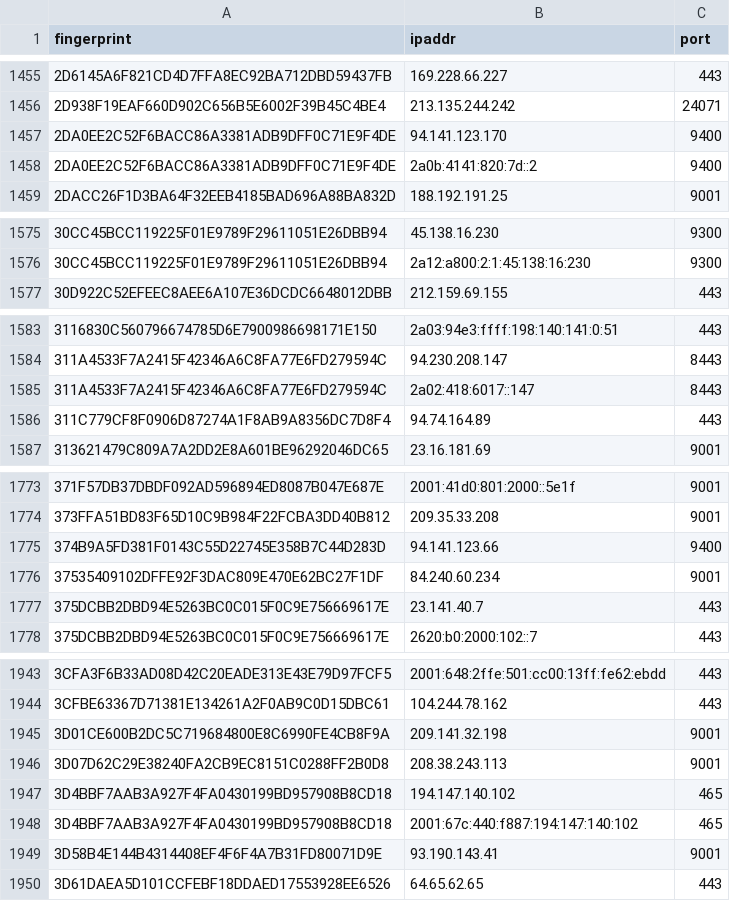
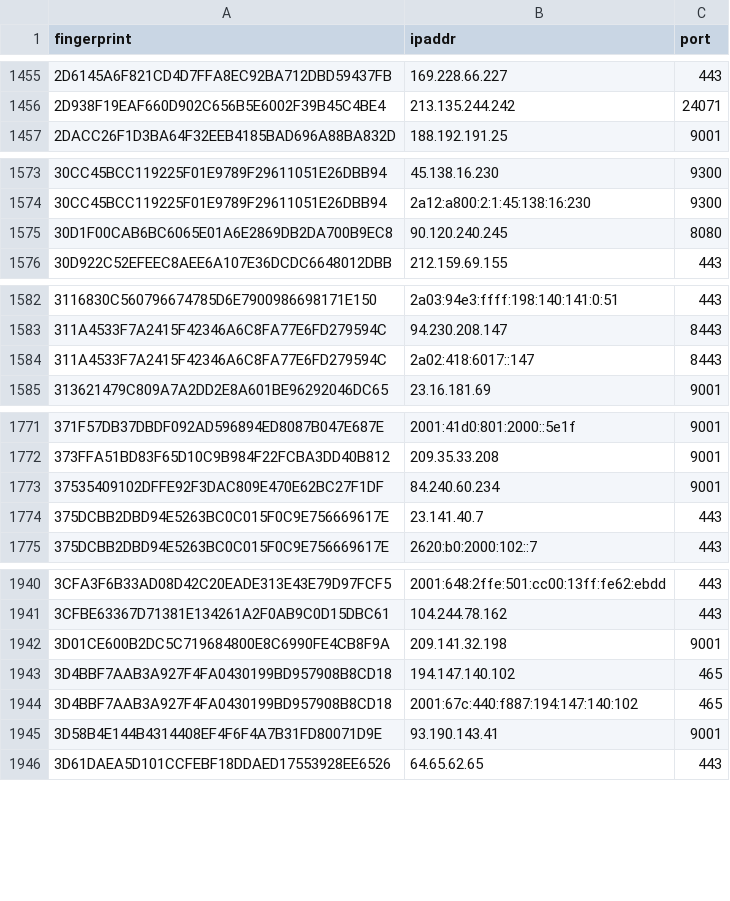
Before and after one commit to 0xPratikPatil/peel-the-net, a CSV file: dataset/guard_nodes.csv, drawn as a sheet; only a part is shown, gaps mark what is left out; the diff covers the shown part only.

Commit message:
chore(dataset): update tor nodes [CI]

```diff
--- a/dataset/guard_nodes.csv
+++ b/dataset/guard_nodes.csv
@@ -1456,4 +1456,2 @@ fingerprint,ipaddr,port
 2D938F19EAF660D902C656B5E6002F39B45C4BE4,213.135.244.242,24071
-2DA0EE2C52F6BACC86A3381ADB9DFF0C71E9F4DE,94.141.123.170,9400
-2DA0EE2C52F6BACC86A3381ADB9DFF0C71E9F4DE,2a0b:4141:820:7d::2,9400
 2DACC26F1D3BA64F32EEB4185BAD696A88BA832D,188.192.191.25,9001
@@ -1576,2 +1574,3 @@ fingerprint,ipaddr,port
 30CC45BCC119225F01E9789F29611051E26DBB94,2a12:a800:2:1:45:138:16:230,9300
+30D1F00CAB6BC6065E01A6E2869DB2DA700B9EC8,90.120.240.245,8080
 30D922C52EFEEC8AEE6A107E36DCDC6648012DBB,212.159.69.155,443
@@ -1585,3 +1584,2 @@ fingerprint,ipaddr,port
 311A4533F7A2415F42346A6C8FA77E6FD279594C,2a02:418:6017::147,8443
-311C779CF8F0906D87274A1F8AB9A8356DC7D8F4,94.74.164.89,443
 313621479C809A7A2DD2E8A601BE96292046DC65,23.16.181.69,9001
@@ -1774,3 +1772,2 @@ fingerprint,ipaddr,port
 373FFA51BD83F65D10C9B984F22FCBA3DD40B812,209.35.33.208,9001
-374B9A5FD381F0143C55D22745E358B7C44D283D,94.141.123.66,9400
 37535409102DFFE92F3DAC809E470E62BC27F1DF,84.240.60.234,9001
@@ -1945,3 +1942,2 @@ fingerprint,ipaddr,port
 3D01CE600B2DC5C719684800E8C6990FE4CB8F9A,209.141.32.198,9001
-3D07D62C29E38240FA2CB9EC8151C0288FF2B0D8,208.38.243.113,9001
 3D4BBF7AAB3A927F4FA0430199BD957908B8CD18,194.147.140.102,465
```
Also changed, not shown: 1 added row and 1 removed row elsewhere in this file, dataset/all_nodes.csv, dataset/exit_nodes.csv, 3 other files.
